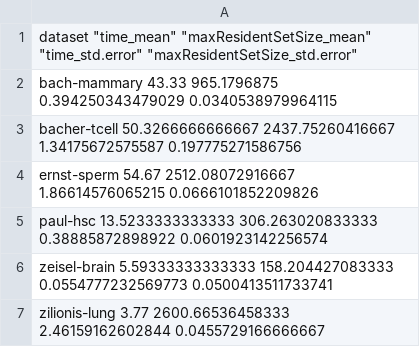
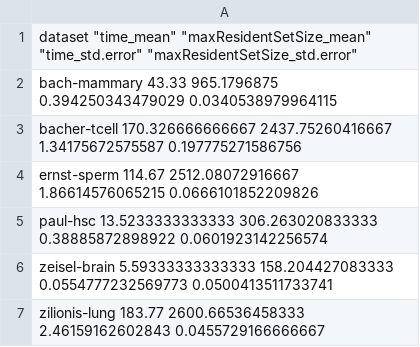
Before and after one commit to jkanche/kana.perf, a CSV file: cli_times.csv, drawn as a sheet.

```diff
--- a/cli_times.csv
+++ b/cli_times.csv
@@ -2,6 +2,6 @@
 "bach-mammary" 43.33 965.1796875 0.394250343479029 0.0340538979964115
-"bacher-tcell" 50.3266666666667 2437.75260416667 1.34175672575587 0.197775271586756
-"ernst-sperm" 54.67 2512.08072916667 1.86614576065215 0.0666101852209826
+"bacher-tcell" 170.326666666667 2437.75260416667 1.34175672575587 0.197775271586756
+"ernst-sperm" 114.67 2512.08072916667 1.86614576065215 0.0666101852209826
 "paul-hsc" 13.5233333333333 306.263020833333 0.38885872898922 0.0601923142256574
 "zeisel-brain" 5.59333333333333 158.204427083333 0.0554777232569773 0.0500413511733741
-"zilionis-lung" 3.77 2600.66536458333 2.46159162602844 0.0455729166666667
+"zilionis-lung" 183.77 2600.66536458333 2.46159162602843 0.0455729166666667
```
Also changed, not shown: app_times.csv, 29 other files.
